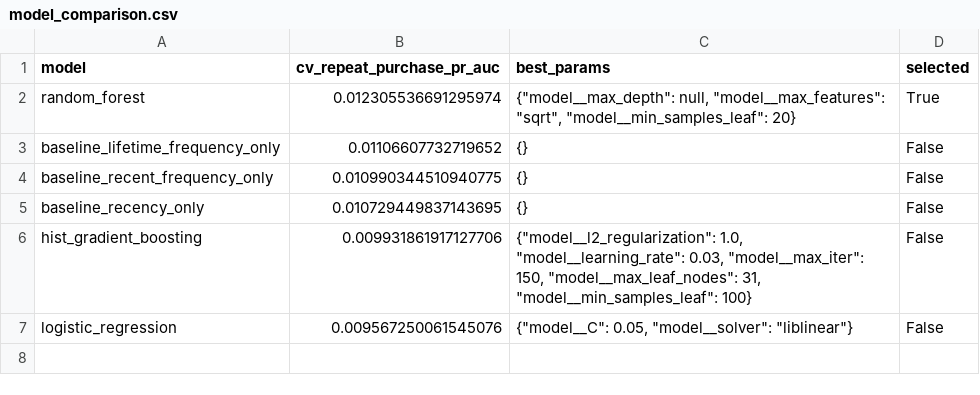
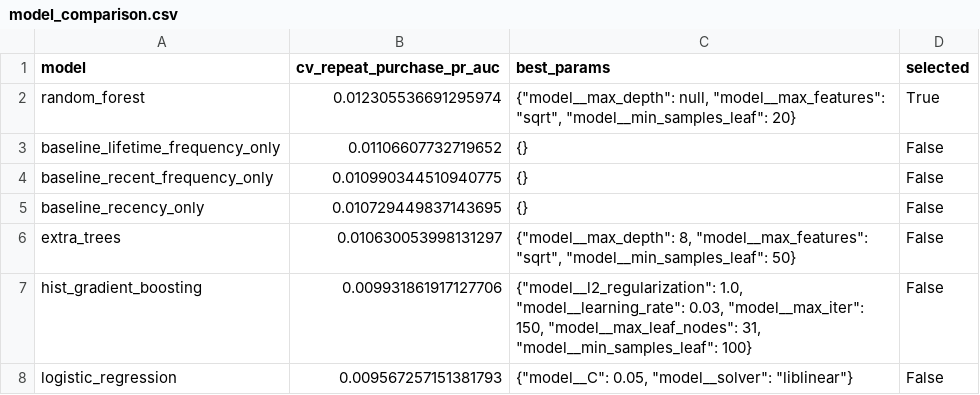
Before and after one commit to Harshithpatali/brazilian-ecommerce-data-science, a CSV file: models/model_comparison.csv, drawn as a sheet.

```diff
--- a/models/model_comparison.csv
+++ b/models/model_comparison.csv
@@ -5,3 +5,4 @@ baseline_recent_frequency_only,0.010990344510940775,{},False
 baseline_recency_only,0.010729449837143695,{},False
+extra_trees,0.010630053998131297,"{""model__max_depth"": 8, ""model__max_features"": ""sqrt"", ""model__min_samples_leaf"": 50}",False
 hist_gradient_boosting,0.009931861917127706,"{""model__l2_regularization"": 1.0, ""model__learning_rate"": 0.03, ""model__max_iter"": 150, ""model__max_leaf_nodes"": 31, ""model__min_samples_leaf"": 100}",False
-logistic_regression,0.009567250061545076,"{""model__C"": 0.05, ""model__solver"": ""liblinear""}",False
+logistic_regression,0.009567257151381793,"{""model__C"": 0.05, ""model__solver"": ""liblinear""}",False
```
Also changed, not shown: models/test_calibration_bins.csv, 4 other files.
